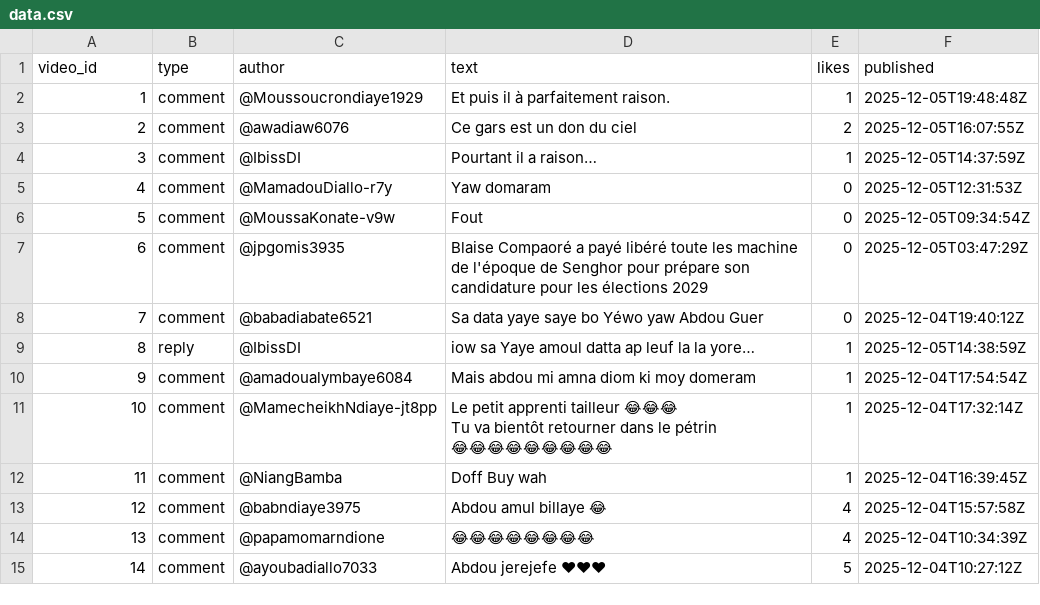
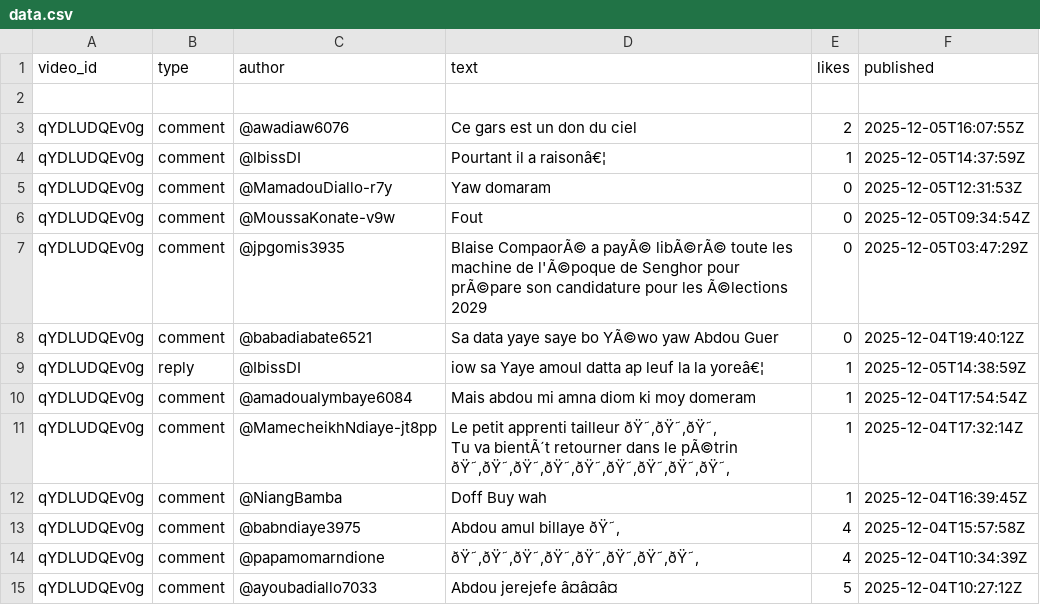
Before and after one commit to moussaCisse655/annotation, a CSV file: data.csv, drawn as a sheet; ↵ is a line break in a cell; the diff names each change by its address in the sheet, - before the commit and + after, or states it on an @@ line.

Commit message:
Update data.csv

```diff
--- a/data.csv
+++ b/data.csv
-row 2: 1 | comment | @Moussoucrondiaye1929 | Et puis il à parfaitement raison. | 1 | 2025-12-05T19:48:48Z
+row 2: (empty)
-A3 (video_id): 2
+A3 (video_id): qYDLUDQEv0g
-A4 (video_id): 3
+A4 (video_id): qYDLUDQEv0g
-D4 (text): Pourtant il a raison…
+D4 (text): Pourtant il a raisonâ€¦
-A5 (video_id): 4
+A5 (video_id): qYDLUDQEv0g
-A6 (video_id): 5
+A6 (video_id): qYDLUDQEv0g
-A7 (video_id): 6
+A7 (video_id): qYDLUDQEv0g
-D7 (text): Blaise Compaoré a payé libéré toute les machine de l'époque de Senghor pour prépare son candidature pour les élections 2029
+D7 (text): Blaise CompaorÃ© a payÃ© libÃ©rÃ© toute les machine de l'Ã©poque de Senghor pour prÃ©pare son candidature pour les Ã©lections 2029
-A8 (video_id): 7
+A8 (video_id): qYDLUDQEv0g
-D8 (text): Sa data yaye saye bo Yéwo yaw Abdou Guer
+D8 (text): Sa data yaye saye bo YÃ©wo yaw Abdou Guer
-A9 (video_id): 8
+A9 (video_id): qYDLUDQEv0g
-D9 (text): iow sa Yaye amoul datta ap leuf la la yore…
+D9 (text): iow sa Yaye amoul datta ap leuf la la yoreâ€¦
-A10 (video_id): 9
+A10 (video_id): qYDLUDQEv0g
-A11 (video_id): 10
+A11 (video_id): qYDLUDQEv0g
-D11 (text): …apprenti tailleur 😂😂😂 ↵ Tu va bientôt retourner dans le pétrin ↵ 😂😂😂😂😂😂😂😂😂
+D11 (text): …apprenti tailleur ðŸ˜‚ðŸ˜‚ðŸ˜‚ ↵ Tu va bientÃ´t retourner dans le pÃ©trin ↵ ðŸ˜‚ðŸ˜‚ðŸ˜‚ðŸ˜‚ðŸ˜‚ðŸ˜‚ðŸ˜‚ðŸ˜‚ðŸ˜‚
-A12 (video_id): 11
+A12 (video_id): qYDLUDQEv0g
-A13 (video_id): 12
+A13 (video_id): qYDLUDQEv0g
-D13 (text): Abdou amul billaye 😂
+D13 (text): Abdou amul billaye ðŸ˜‚
-A14 (video_id): 13
+A14 (video_id): qYDLUDQEv0g
-D14 (text): 😂😂😂😂😂😂😂😂
+D14 (text): ðŸ˜‚ðŸ˜‚ðŸ˜‚ðŸ˜‚ðŸ˜‚ðŸ˜‚ðŸ˜‚ðŸ˜‚
-A15 (video_id): 14
+A15 (video_id): qYDLUDQEv0g
-D15 (text): Abdou jerejefe ❤❤❤
+D15 (text): Abdou jerejefe â¤â¤â¤
```
